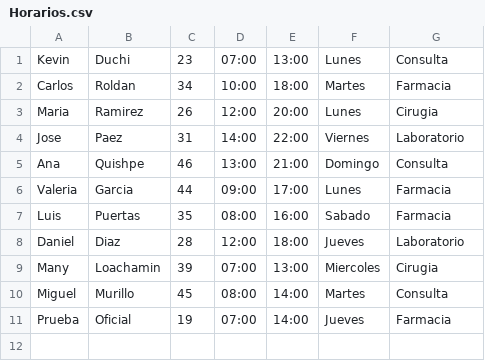
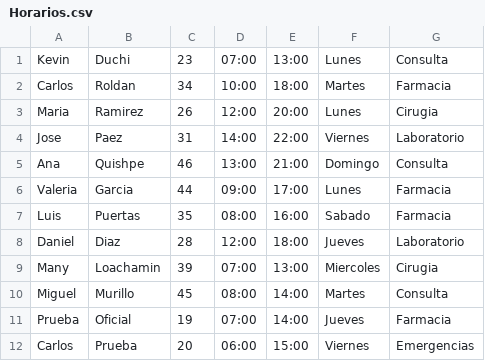
Before and after one commit to duchik12-max/IESSSangolqui, a CSV file: Archivos/Horarios.csv, drawn as a sheet; the diff names each change by its address in the sheet, - before the commit and + after, or states it on an @@ line.

```diff
--- a/Archivos/Horarios.csv
+++ b/Archivos/Horarios.csv
+row 12: Carlos | Prueba | 20 | 06:00 | 15:00 | Viernes | Emergencias
```
Also changed, not shown: 3 other files.
